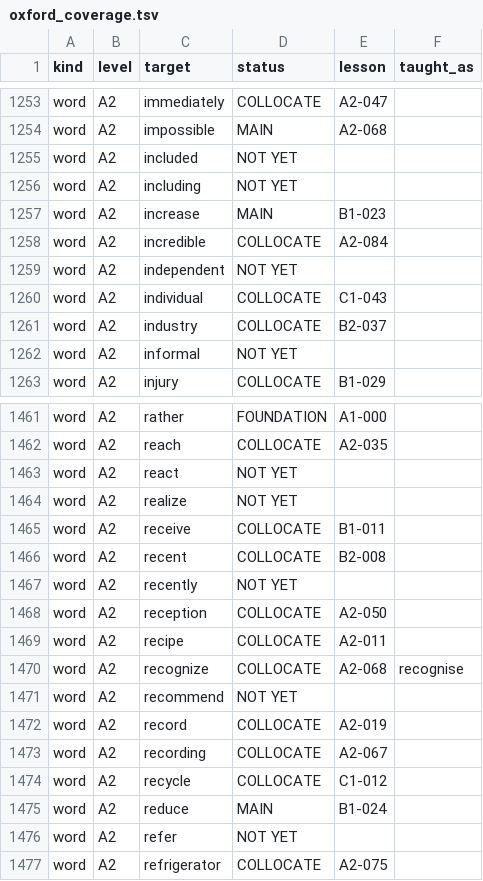
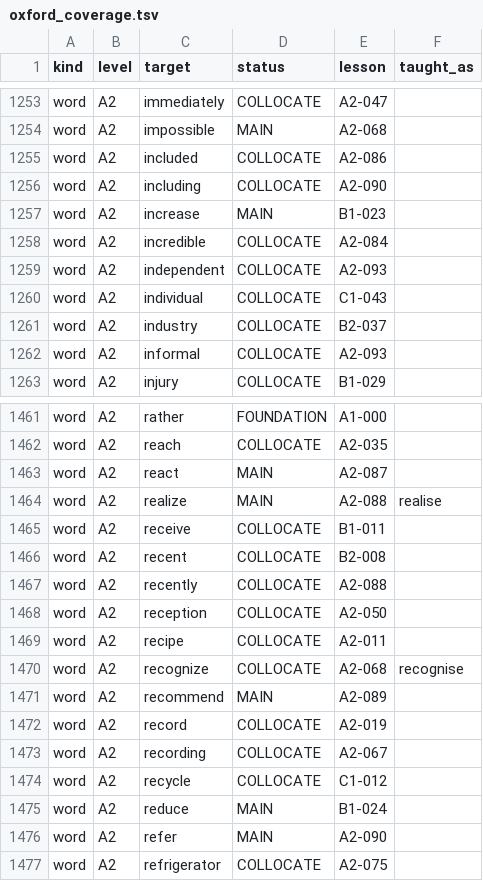
Before and after one commit to 8yjbxg5tw9-source/sss, a TSV file: database/oxford_coverage.tsv, drawn as a sheet; only a part is shown, gaps mark what is left out; the diff covers the shown part only.

```diff
--- a/database/oxford_coverage.tsv
+++ b/database/oxford_coverage.tsv
@@ -1254,10 +1254,10 @@ word	A2	immediately	COLLOCATE	A2-047
 word	A2	impossible	MAIN	A2-068	
-word	A2	included	NOT YET		
-word	A2	including	NOT YET		
+word	A2	included	COLLOCATE	A2-086	
+word	A2	including	COLLOCATE	A2-090	
 word	A2	increase	MAIN	B1-023	
 word	A2	incredible	COLLOCATE	A2-084	
-word	A2	independent	NOT YET		
+word	A2	independent	COLLOCATE	A2-093	
 word	A2	individual	COLLOCATE	C1-043	
 word	A2	industry	COLLOCATE	B2-037	
-word	A2	informal	NOT YET		
+word	A2	informal	COLLOCATE	A2-093	
 word	A2	injury	COLLOCATE	B1-029	
@@ -1462,7 +1462,7 @@ word	A2	rather	FOUNDATION	A1-000
 word	A2	reach	COLLOCATE	A2-035	
-word	A2	react	NOT YET		
-word	A2	realize	NOT YET		
+word	A2	react	MAIN	A2-087	
+word	A2	realize	MAIN	A2-088	realise
 word	A2	receive	COLLOCATE	B1-011	
 word	A2	recent	COLLOCATE	B2-008	
-word	A2	recently	NOT YET		
+word	A2	recently	COLLOCATE	A2-088	
 word	A2	reception	COLLOCATE	A2-050	
@@ -1470,3 +1470,3 @@ word	A2	recipe	COLLOCATE	A2-011
 word	A2	recognize	COLLOCATE	A2-068	recognise
-word	A2	recommend	NOT YET		
+word	A2	recommend	MAIN	A2-089	
 word	A2	record	COLLOCATE	A2-019	
@@ -1475,3 +1475,3 @@ word	A2	recycle	COLLOCATE	C1-012
 word	A2	reduce	MAIN	B1-024	
-word	A2	refer	NOT YET		
+word	A2	refer	MAIN	A2-090	
 word	A2	refrigerator	COLLOCATE	A2-075	
```
Also changed, not shown: 97 edited cells elsewhere in this file, database/learned_words.tsv, source/reference_levels.tsv, 18 other files.
